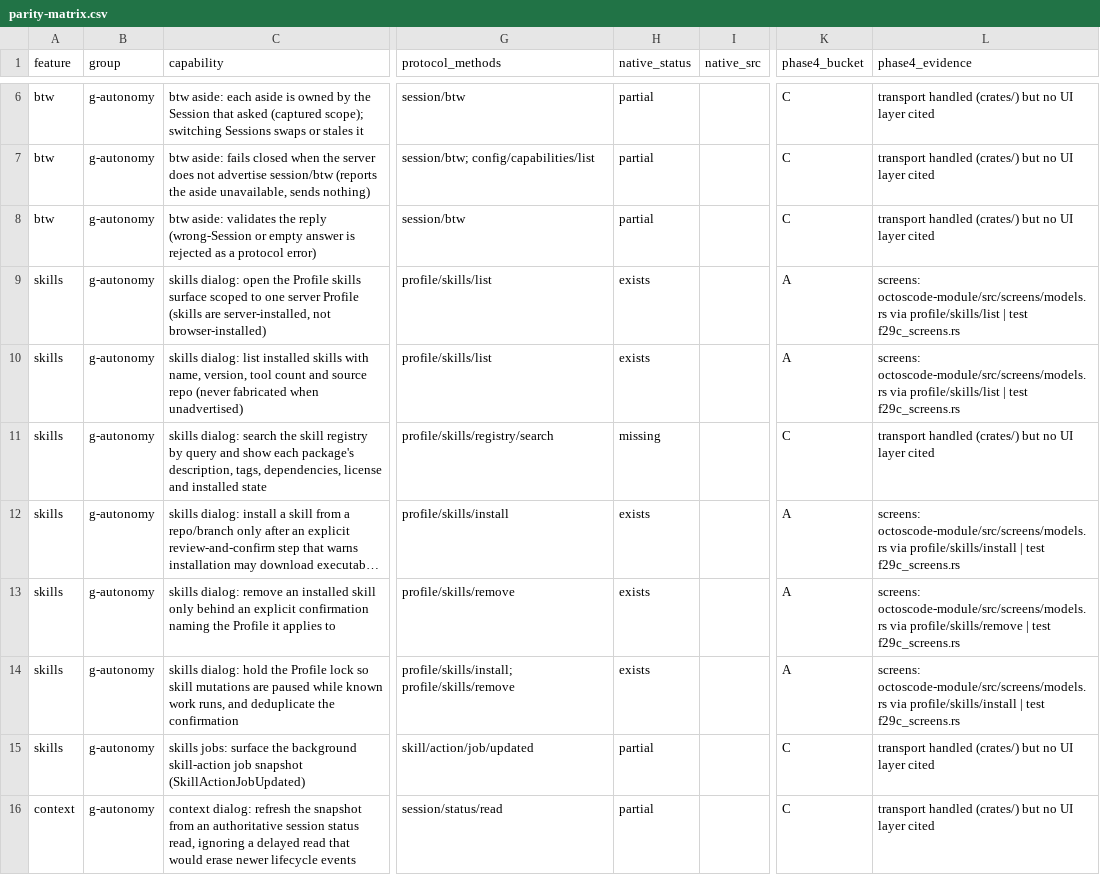
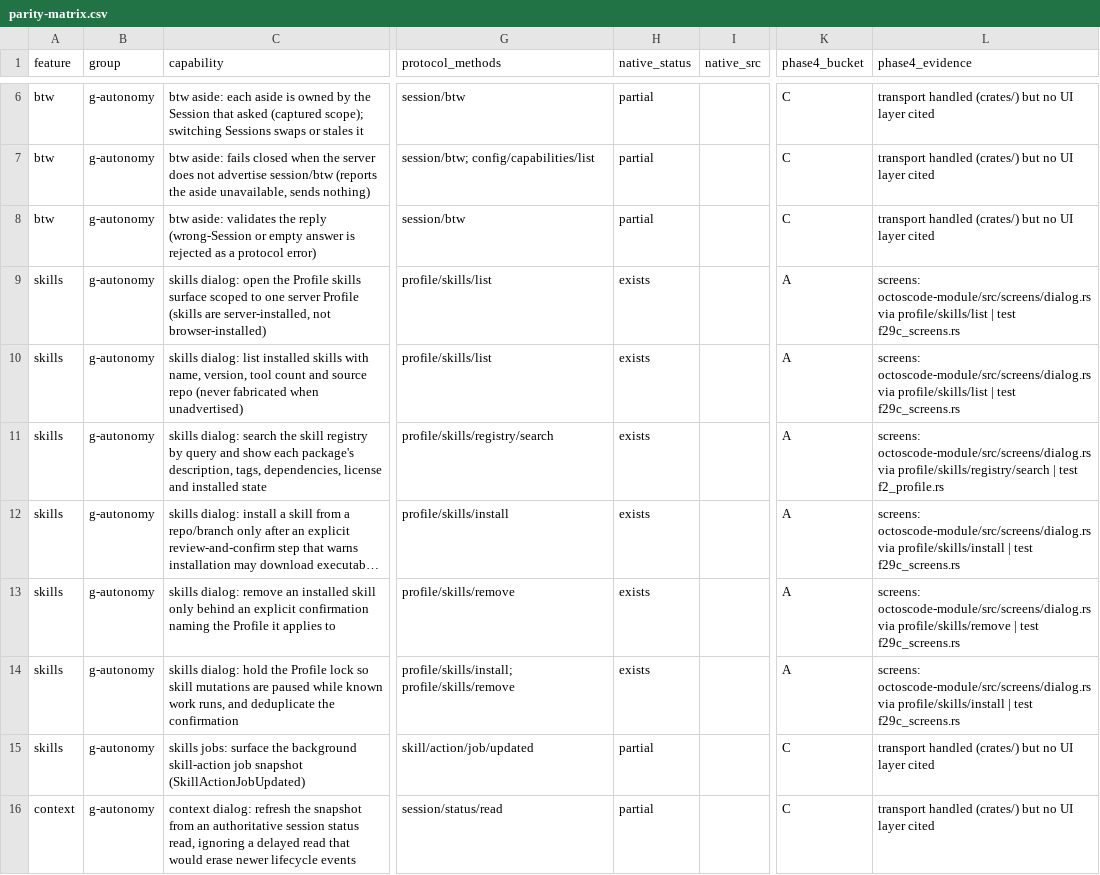
Before and after one commit to octos-org/octoscode-app, a CSV file: docs/parity-matrix.csv, drawn as a sheet; only a part is shown, gaps mark what is left out; long unchanged cells end in …; the diff covers the shown part only; the diff names each change by its address in the sheet, - before the commit and + after, or states it on an @@ line.

```diff
--- a/docs/parity-matrix.csv
+++ b/docs/parity-matrix.csv
-L9:L10 (phase4_evidence): screens: octoscode-module/src/screens/models.rs via profile/skills/list…
+L9:L10 (phase4_evidence): screens: octoscode-module/src/screens/dialog.rs via profile/skills/list…
-H11 (native_status): missing
+H11 (native_status): exists
-K11 (phase4_bucket): C
+K11 (phase4_bucket): A
-L11 (phase4_evidence): transport handled (crates/) but no UI layer cited
+L11 (phase4_evidence): screens: octoscode-module/src/screens/dialog.rs via profile/skills/registry/search | test f2_profile.rs
-L12 (phase4_evidence): screens: octoscode-module/src/screens/models.rs via profile/skills/install…
+L12 (phase4_evidence): screens: octoscode-module/src/screens/dialog.rs via profile/skills/install…
-L13 (phase4_evidence): screens: octoscode-module/src/screens/models.rs via profile/skills/remove…
+L13 (phase4_evidence): screens: octoscode-module/src/screens/dialog.rs via profile/skills/remove…
-L14 (phase4_evidence): screens: octoscode-module/src/screens/models.rs via profile/skills/install…
+L14 (phase4_evidence): screens: octoscode-module/src/screens/dialog.rs via profile/skills/install…
```
Also changed, not shown: 73 edited cells elsewhere in this file, docs/protocol-ext-matrix.csv, docs/protocol-matrix.csv, 3 other files.
